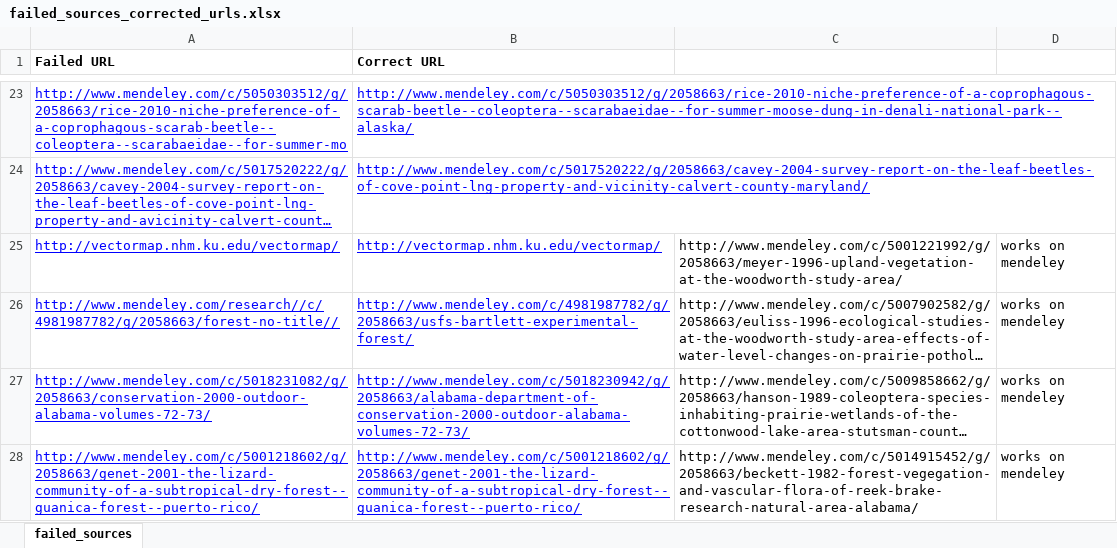
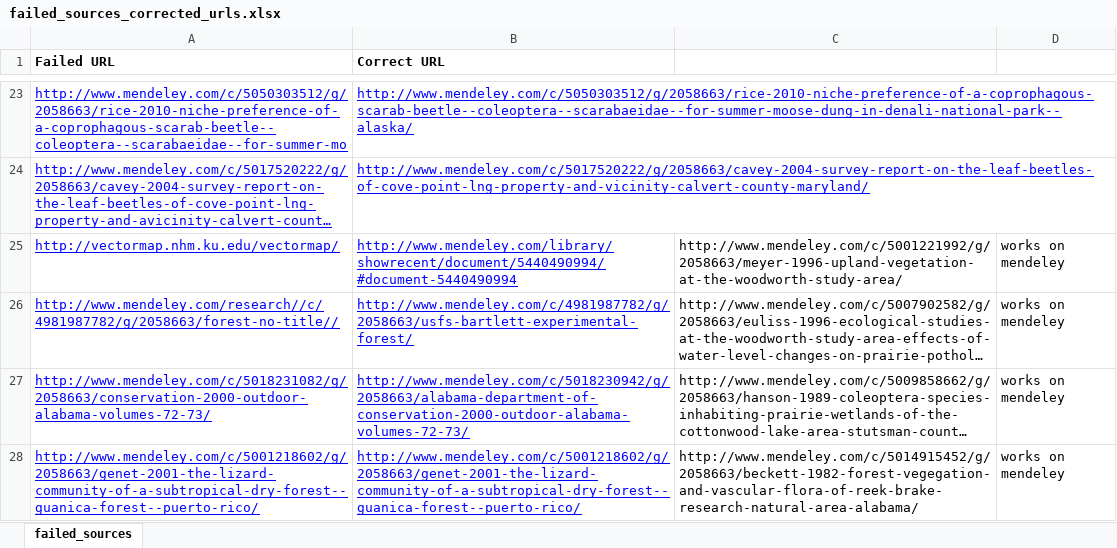
Before and after one commit to fluby/neonetods, an Excel workbook: data/failed_sources_corrected_urls.xlsx, sheet failed_sources, drawn as a sheet; only a part is shown, gaps mark what is left out; long unchanged cells end in …; values as stored, in another font and other column widths than the file's, no borders; the diff names each change by its address in the sheet, - before the commit and + after, or states it on an @@ line.

Commit message:
added correct url for vectormap to failed_sources_corrected_urls

```diff
--- a/data/failed_sources_corrected_urls.xlsx (sheet failed_sources)
+++ b/data/failed_sources_corrected_urls.xlsx (sheet failed_sources)
-B25 (Correct URL): http://vectormap.nhm.ku.edu/vectormap/
+B25 (Correct URL): http://www.mendeley.com/library/showrecent/document/5440490994/#document-5440490994
```
Also changed, not shown: 1 other file.
